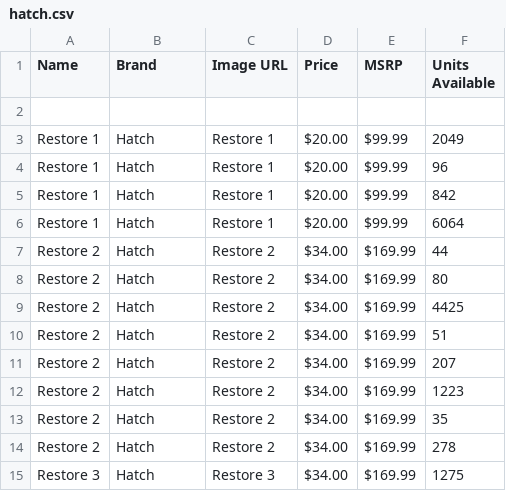
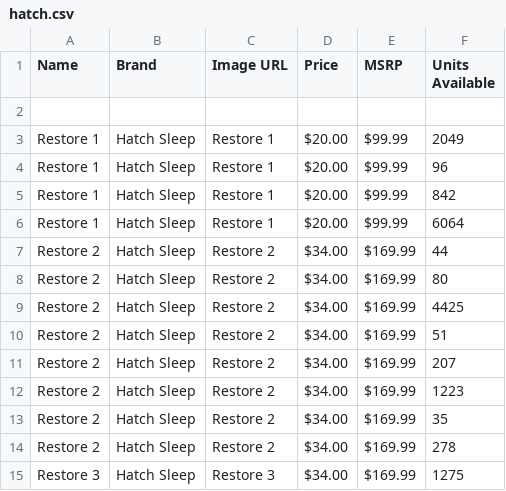
Before and after one commit to liesl-eng/comeback, a CSV file: src/data/hatch.csv, drawn as a sheet.

```diff
--- a/src/data/hatch.csv
+++ b/src/data/hatch.csv
@@ -2,14 +2,14 @@ Name,Brand,Image URL,Price,MSRP,Units Available
 ,,,,,
-Restore 1,Hatch,Restore 1,$20.00,$99.99,2049
-Restore 1,Hatch,Restore 1,$20.00,$99.99,96
-Restore 1,Hatch,Restore 1,$20.00,$99.99,842
-Restore 1,Hatch,Restore 1,$20.00,$99.99,6064
-Restore 2,Hatch,Restore 2,$34.00,$169.99,44
-Restore 2,Hatch,Restore 2,$34.00,$169.99,80
-Restore 2,Hatch,Restore 2,$34.00,$169.99,4425
-Restore 2,Hatch,Restore 2,$34.00,$169.99,51
-Restore 2,Hatch,Restore 2,$34.00,$169.99,207
-Restore 2,Hatch,Restore 2,$34.00,$169.99,1223
-Restore 2,Hatch,Restore 2,$34.00,$169.99,35
-Restore 2,Hatch,Restore 2,$34.00,$169.99,278
-Restore 3,Hatch,Restore 3,$34.00,$169.99,1275
+Restore 1,Hatch Sleep,Restore 1,$20.00,$99.99,2049
+Restore 1,Hatch Sleep,Restore 1,$20.00,$99.99,96
+Restore 1,Hatch Sleep,Restore 1,$20.00,$99.99,842
+Restore 1,Hatch Sleep,Restore 1,$20.00,$99.99,6064
+Restore 2,Hatch Sleep,Restore 2,$34.00,$169.99,44
+Restore 2,Hatch Sleep,Restore 2,$34.00,$169.99,80
+Restore 2,Hatch Sleep,Restore 2,$34.00,$169.99,4425
+Restore 2,Hatch Sleep,Restore 2,$34.00,$169.99,51
+Restore 2,Hatch Sleep,Restore 2,$34.00,$169.99,207
+Restore 2,Hatch Sleep,Restore 2,$34.00,$169.99,1223
+Restore 2,Hatch Sleep,Restore 2,$34.00,$169.99,35
+Restore 2,Hatch Sleep,Restore 2,$34.00,$169.99,278
+Restore 3,Hatch Sleep,Restore 3,$34.00,$169.99,1275
```
